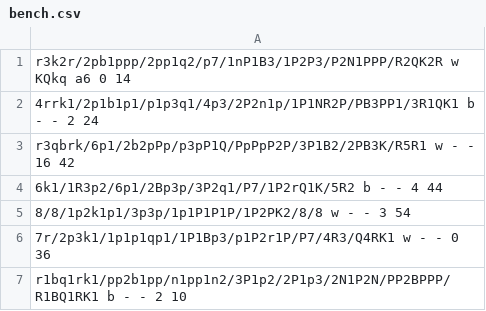
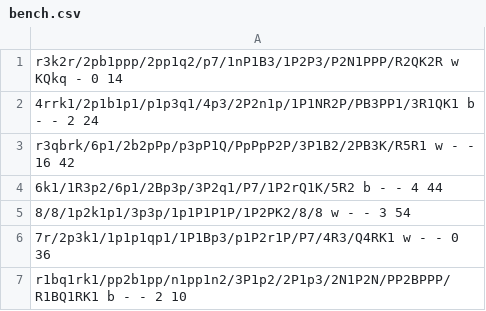
Before and after one commit to OmerFarukTutkun/Devre, a CSV file: src/bench.csv, drawn as a sheet; only a part is shown; the diff names each change by its address in the sheet, - before the commit and + after, or states it on an @@ line.

```diff
--- a/src/bench.csv
+++ b/src/bench.csv
-A1: …w KQkq a6 0 14
+A1: …w KQkq - 0 14
```
Also changed, not shown: 49 other files.
